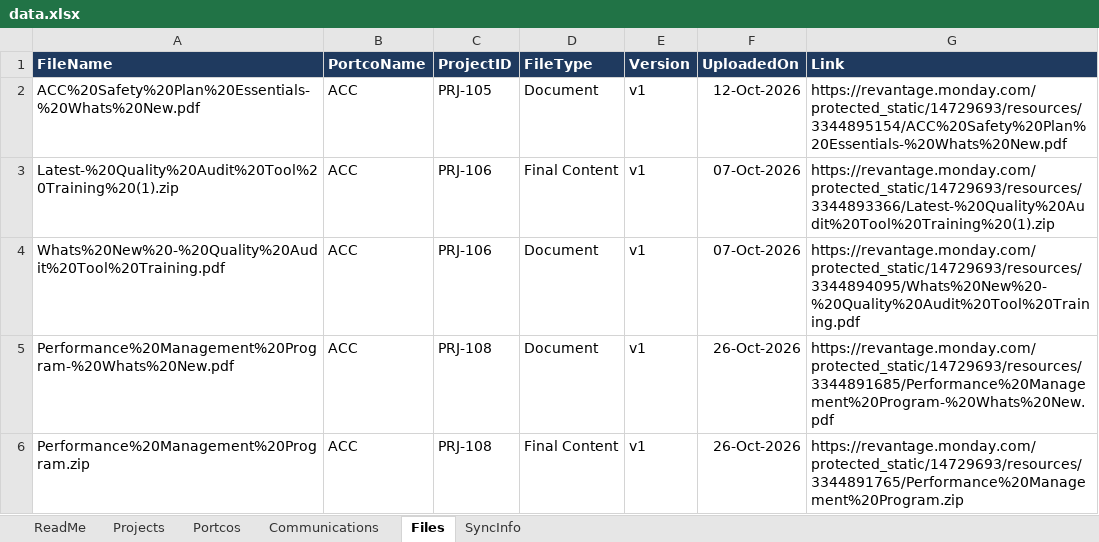
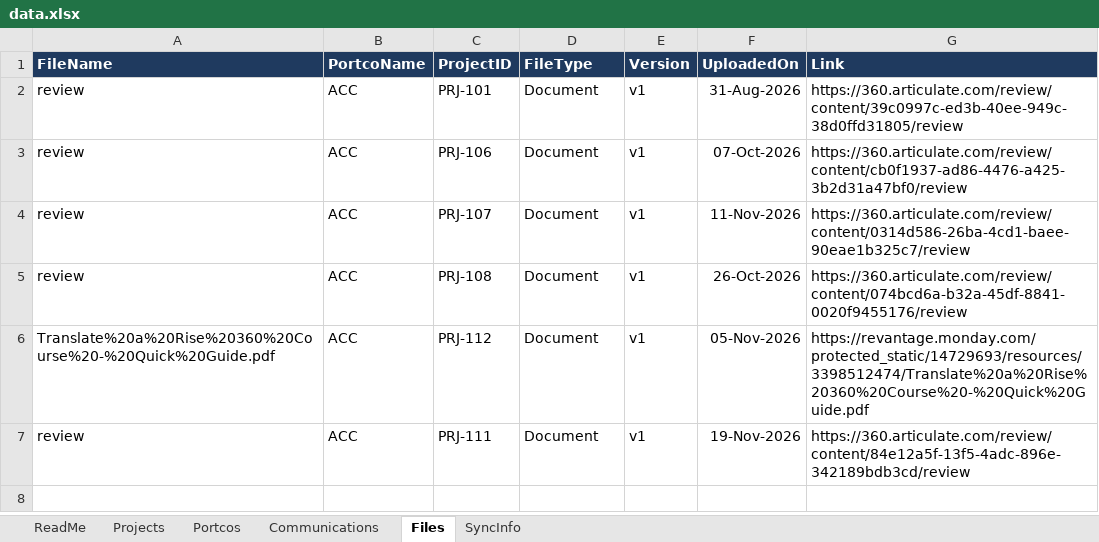
Before and after one commit to Portco-Revantage/L-L-Dashboard, an Excel workbook: data.xlsx, sheet Files, drawn as a sheet; values as stored, in another font and other column widths than the file's, no borders; removed rows and columns are numbered as before the commit, all else as after; the diff names each change by its address in the sheet, - before the commit and + after, or states it on an @@ line.

Commit message:
Monday sync 2026-11-19 07:29 UTC

```diff
--- a/data.xlsx (sheet Files)
+++ b/data.xlsx (sheet Files)
-A2 (FileName): ACC%20Safety%20Plan%20Essentials-%20Whats%20New.pdf
+A2 (FileName): review
-C2 (ProjectID): PRJ-105
+C2 (ProjectID): PRJ-101
-F2 (UploadedOn): 12-Oct-2026
+F2 (UploadedOn): 31-Aug-2026
-G2 (Link): https://revantage.monday.com/protected_static/14729693/resources/3344895154/ACC%20Safety%20Plan%20Essentials-%20Whats%20New.pdf
+G2 (Link): https://360.articulate.com/review/content/39c0997c-ed3b-40ee-949c-38d0ffd31805/review
-row 3: Latest-%20Quality%20Audit%20Tool%20Training%20(1).zip | ACC | PRJ-106 | Final Content | v1 | 07-Oct-2026 | https://revantage.monday.com/protected_static/14729693/resources/3344893366/Latest-%20Quality%20Audit%20Tool%20Training%20(1).zip
-A3 (FileName): Whats%20New%20-%20Quality%20Audit%20Tool%20Training.pdf
+A3 (FileName): review
-G3 (Link): https://revantage.monday.com/protected_static/14729693/resources/3344894095/Whats%20New%20-%20Quality%20Audit%20Tool%20Training.pdf
+G3 (Link): https://360.articulate.com/review/content/cb0f1937-ad86-4476-a425-3b2d31a47bf0/review
+row 4: review | ACC | PRJ-107 | Document | v1 | 11-Nov-2026 | https://360.articulate.com/review/content/0314d586-26ba-4cd1-baee-90eae1b325c7/review
-A5 (FileName): Performance%20Management%20Program-%20Whats%20New.pdf
+A5 (FileName): review
-G5 (Link): https://revantage.monday.com/protected_static/14729693/resources/3344891685/Performance%20Management%20Program-%20Whats%20New.pdf
+G5 (Link): https://360.articulate.com/review/content/074bcd6a-b32a-45df-8841-0020f9455176/review
-row 6: Performance%20Management%20Program.zip | ACC | PRJ-108 | Final Content | v1 | 26-Oct-2026 | https://revantage.monday.com/protected_static/14729693/resources/3344891765/Performance%20Management%20Program.zip
+row 6: Translate%20a%20Rise%20360%20Course%20-%20Quick%20Guide.pdf | ACC | PRJ-112 | Document | v1 | 05-Nov-2026 | https://revantage.monday.com/protected_static/14729693/resources/3398512474/Translate%20a%20Rise%20360%20Course%20-%20Quick%20Guide.pdf
+row 7: review | ACC | PRJ-111 | Document | v1 | 19-Nov-2026 | https://360.articulate.com/review/content/84e12a5f-13f5-4adc-896e-342189bdb3cd/review
```
Also changed, not shown: sheet Projects, sheet SyncInfo.
